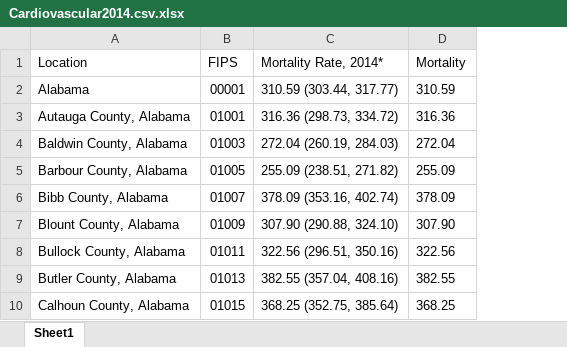
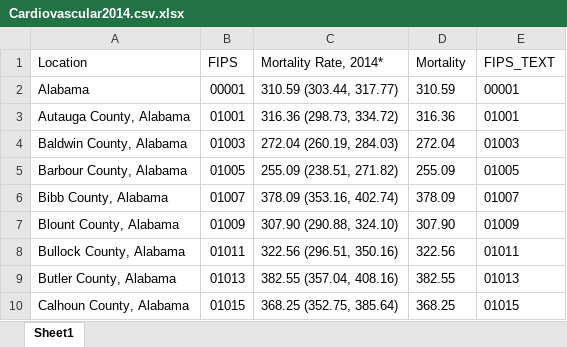
Before and after one commit to tommyfuu/Covid19WKari, an Excel workbook: 0423/mapping_cardiac/Cardiovascular2014.csv.xlsx, sheet Sheet1, drawn as a sheet; only a part is shown; values as stored, in another font and other column widths than the file's, no borders; the diff names each change by its address in the sheet, - before the commit and + after, or states it on an @@ line.

Commit message:
cardio map generated, included county name

```diff
--- a/0423/mapping_cardiac/Cardiovascular2014.csv.xlsx (sheet Sheet1)
+++ b/0423/mapping_cardiac/Cardiovascular2014.csv.xlsx (sheet Sheet1)
+column E (FIPS_TEXT), rows 2-10: 00001 | 01001 | 01003 | 01005 | 01007 | 01009 | 01011 | 01013 | 01015
```
Also changed, not shown: 4 other files.
